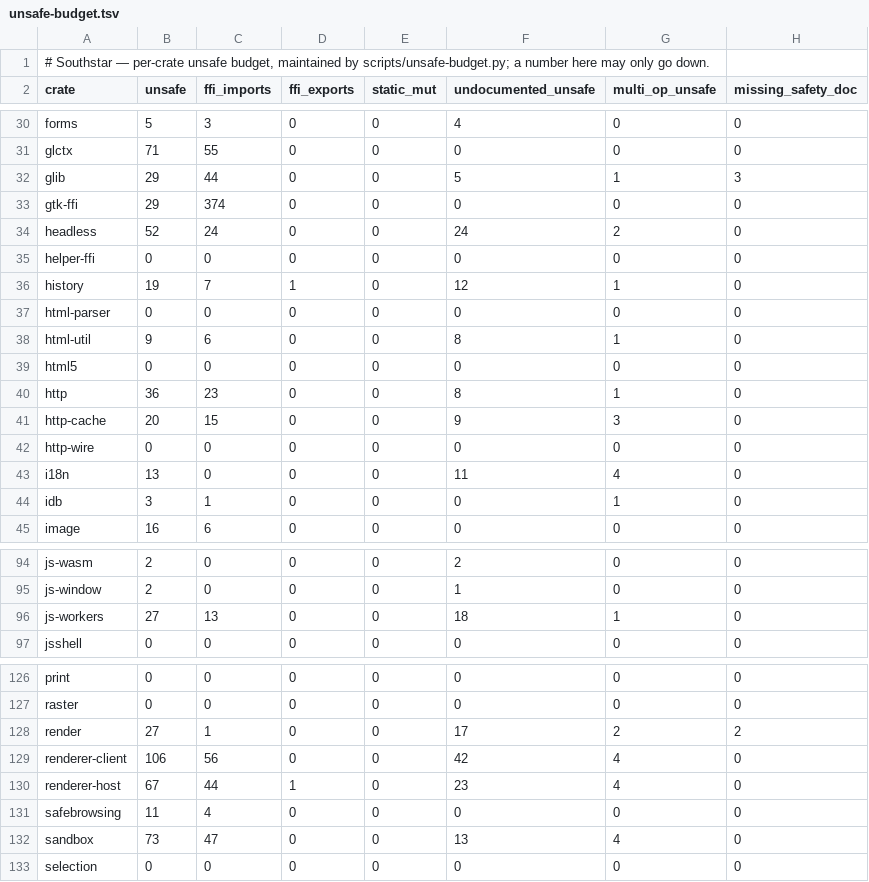
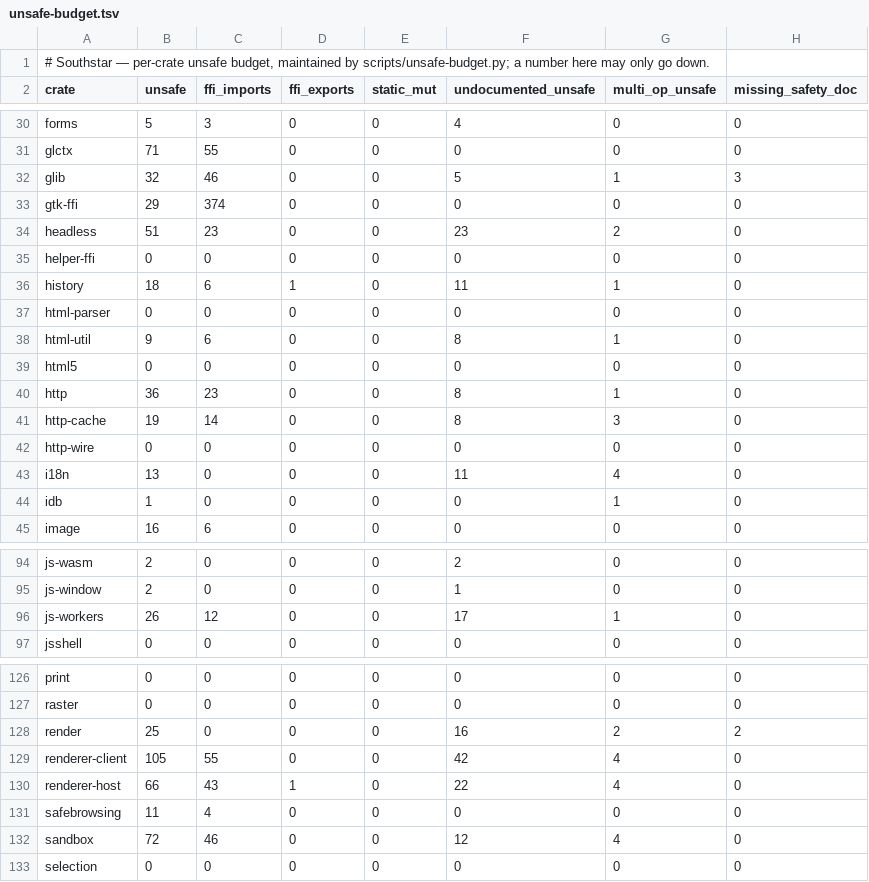
Before and after one commit to nordstjernen-web/southstar-browser, a TSV file: rust/unsafe-budget.tsv, drawn as a sheet; only a part is shown, gaps mark what is left out; the diff covers the shown part only.

```diff
--- a/rust/unsafe-budget.tsv
+++ b/rust/unsafe-budget.tsv
@@ -31,7 +31,7 @@ forms	5	3	0	0	4	0	0
 glctx	71	55	0	0	0	0	0
-glib	29	44	0	0	5	1	3
+glib	32	46	0	0	5	1	3
 gtk-ffi	29	374	0	0	0	0	0
-headless	52	24	0	0	24	2	0
+headless	51	23	0	0	23	2	0
 helper-ffi	0	0	0	0	0	0	0
-history	19	7	1	0	12	1	0
+history	18	6	1	0	11	1	0
 html-parser	0	0	0	0	0	0	0
@@ -40,6 +40,6 @@ html5	0	0	0	0	0	0	0
 http	36	23	0	0	8	1	0
-http-cache	20	15	0	0	9	3	0
+http-cache	19	14	0	0	8	3	0
 http-wire	0	0	0	0	0	0	0
 i18n	13	0	0	0	11	4	0
-idb	3	1	0	0	0	1	0
+idb	1	0	0	0	0	1	0
 image	16	6	0	0	0	0	0
@@ -95,3 +95,3 @@ js-wasm	2	0	0	0	2	0	0
 js-window	2	0	0	0	1	0	0
-js-workers	27	13	0	0	18	1	0
+js-workers	26	12	0	0	17	1	0
 jsshell	0	0	0	0	0	0	0
@@ -127,7 +127,7 @@ print	0	0	0	0	0	0	0
 raster	0	0	0	0	0	0	0
-render	27	1	0	0	17	2	2
-renderer-client	106	56	0	0	42	4	0
-renderer-host	67	44	1	0	23	4	0
+render	25	0	0	0	16	2	2
+renderer-client	105	55	0	0	42	4	0
+renderer-host	66	43	1	0	22	4	0
 safebrowsing	11	4	0	0	0	0	0
-sandbox	73	47	0	0	13	4	0
+sandbox	72	46	0	0	12	4	0
 selection	0	0	0	0	0	0	0
```
Also changed, not shown: 51 edited cells elsewhere in this file, 35 other files.
